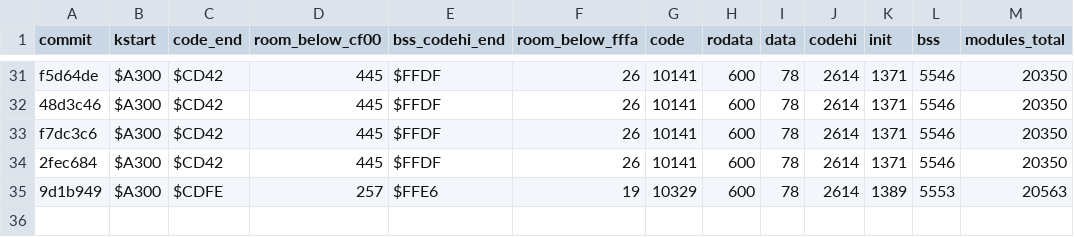
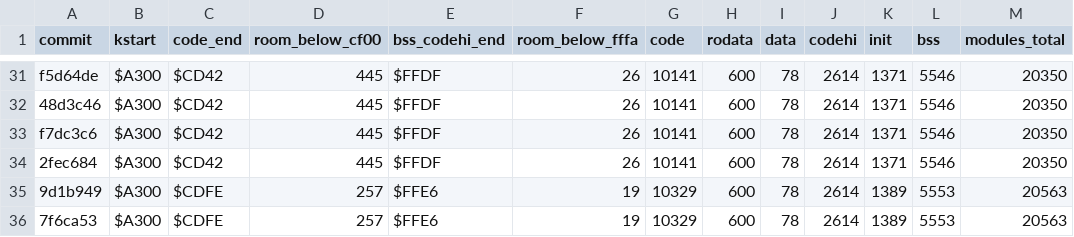
Before and after one commit to sandmanbuzz/breadbin, a TSV file: docs/size-ledger.tsv, drawn as a sheet; only a part is shown, gaps mark what is left out; the diff names each change by its address in the sheet, - before the commit and + after, or states it on an @@ line.

Commit message:
ledger: row for 7f6ca53 (IO trial harness and results; kernel unchanged)

```diff
--- a/docs/size-ledger.tsv
+++ b/docs/size-ledger.tsv
+row 36: 7f6ca53 | $A300 | $CDFE | 257 | $FFE6 | 19 | 10329 | 600 | 78 | 2614 | 1389 | 5553 | 20563
```
